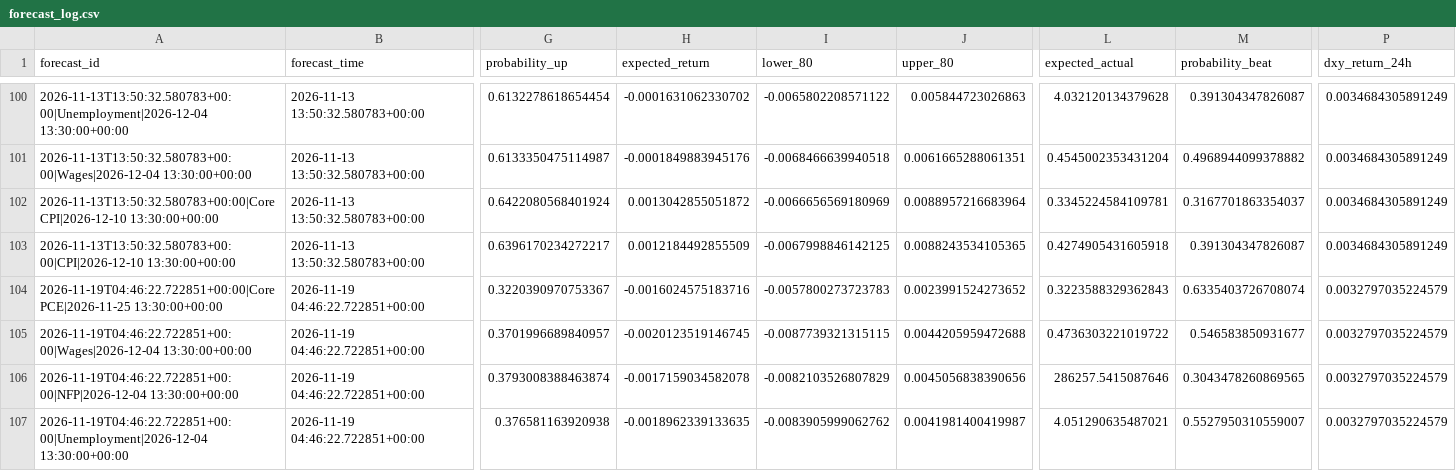
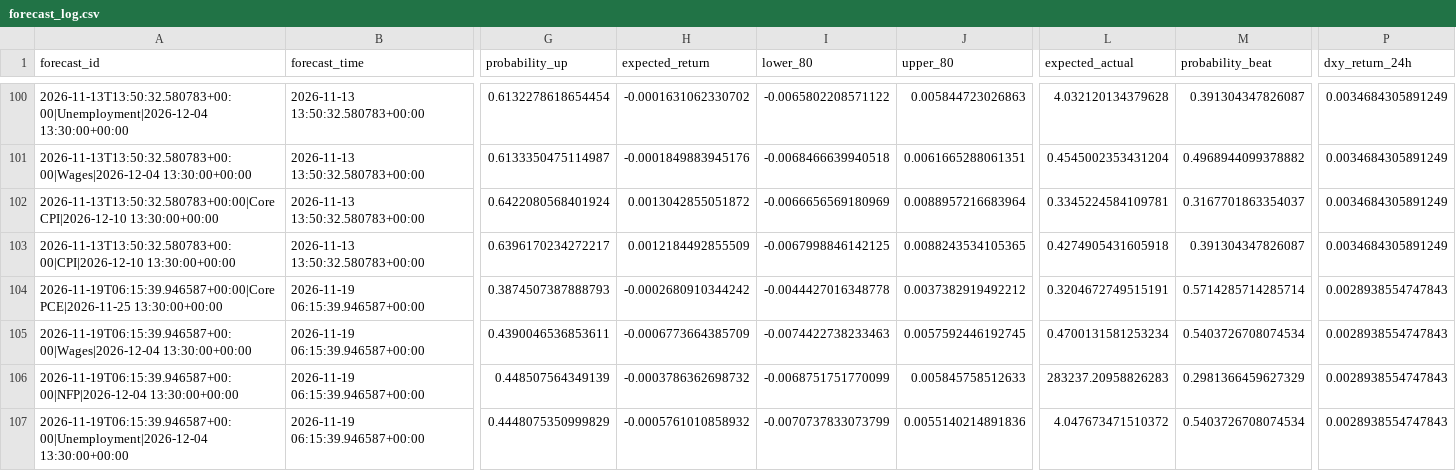
Before and after one commit to nkrabby/gold-news-model, a CSV file: outputs/forecast_log.csv, drawn as a sheet; only a part is shown, gaps mark what is left out; the diff covers the shown part only; the diff names each change by its address in the sheet, - before the commit and + after, or states it on an @@ line.

```diff
--- a/outputs/forecast_log.csv
+++ b/outputs/forecast_log.csv
-A104 (forecast_id): 2026-11-19T04:46:22.722851+00:00|Core PCE|2026-11-25 13:30:00+00:00
+A104 (forecast_id): 2026-11-19T06:15:39.946587+00:00|Core PCE|2026-11-25 13:30:00+00:00
-B104:B107 (forecast_time): 2026-11-19 04:46:22.722851+00:00
+B104:B107 (forecast_time): 2026-11-19 06:15:39.946587+00:00
-G104 (probability_up): 0.3220390970753367
+G104 (probability_up): 0.3874507387888793
-H104 (expected_return): -0.0016024575183716
+H104 (expected_return): -0.0002680910344242
-I104 (lower_80): -0.0057800273723783
+I104 (lower_80): -0.0044427016348778
-J104 (upper_80): 0.0023991524273652
+J104 (upper_80): 0.0037382919492212
-L104 (expected_actual): 0.3223588329362843
+L104 (expected_actual): 0.3204672749515191
-M104 (probability_beat): 0.6335403726708074
+M104 (probability_beat): 0.5714285714285714
-P104:P107 (dxy_return_24h): 0.0032797035224579
+P104:P107 (dxy_return_24h): 0.0028938554747843
-A105 (forecast_id): 2026-11-19T04:46:22.722851+00:00|Wages|2026-12-04 13:30:00+00:00
+A105 (forecast_id): 2026-11-19T06:15:39.946587+00:00|Wages|2026-12-04 13:30:00+00:00
-G105 (probability_up): 0.3701996689840957
+G105 (probability_up): 0.4390046536853611
-H105 (expected_return): -0.0020123519146745
+H105 (expected_return): -0.0006773664385709
-I105 (lower_80): -0.0087739321315115
+I105 (lower_80): -0.0074422738233463
-J105 (upper_80): 0.0044205959472688
+J105 (upper_80): 0.0057592446192745
-L105 (expected_actual): 0.4736303221019722
+L105 (expected_actual): 0.4700131581253234
-M105 (probability_beat): 0.546583850931677
+M105 (probability_beat): 0.5403726708074534
-A106 (forecast_id): 2026-11-19T04:46:22.722851+00:00|NFP|2026-12-04 13:30:00+00:00
+A106 (forecast_id): 2026-11-19T06:15:39.946587+00:00|NFP|2026-12-04 13:30:00+00:00
-G106 (probability_up): 0.3793008388463874
+G106 (probability_up): 0.448507564349139
-H106 (expected_return): -0.0017159034582078
+H106 (expected_return): -0.0003786362698732
-I106 (lower_80): -0.0082103526807829
+I106 (lower_80): -0.0068751751770099
-J106 (upper_80): 0.0045056838390656
+J106 (upper_80): 0.005845758512633
-L106 (expected_actual): 286257.5415087646
+L106 (expected_actual): 283237.20958826283
-M106 (probability_beat): 0.3043478260869565
+M106 (probability_beat): 0.2981366459627329
-A107 (forecast_id): 2026-11-19T04:46:22.722851+00:00|Unemployment|2026-12-04 13:30:00+00:00
+A107 (forecast_id): 2026-11-19T06:15:39.946587+00:00|Unemployment|2026-12-04 13:30:00+00:00
-G107 (probability_up): 0.376581163920938
+G107 (probability_up): 0.4448075350999829
-H107 (expected_return): -0.0018962339133635
+H107 (expected_return): -0.0005761010858932
-I107 (lower_80): -0.0083905999062762
+I107 (lower_80): -0.0070737833073799
-J107 (upper_80): 0.0041981400419987
+J107 (upper_80): 0.0055140214891836
-L107 (expected_actual): 4.051290635487021
+L107 (expected_actual): 4.047673471510372
-M107 (probability_beat): 0.5527950310559007
+M107 (probability_beat): 0.5403726708074534
```
Also changed, not shown: 70 edited cells elsewhere in this file, 2 other files.
